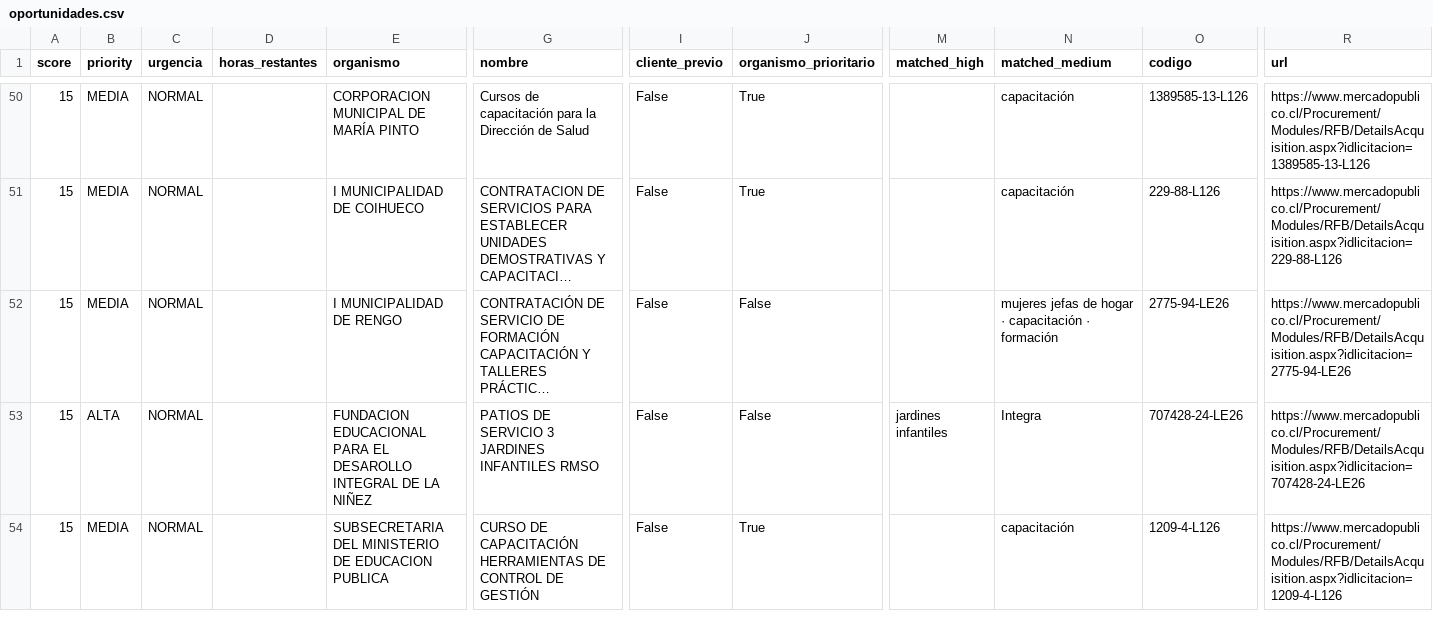
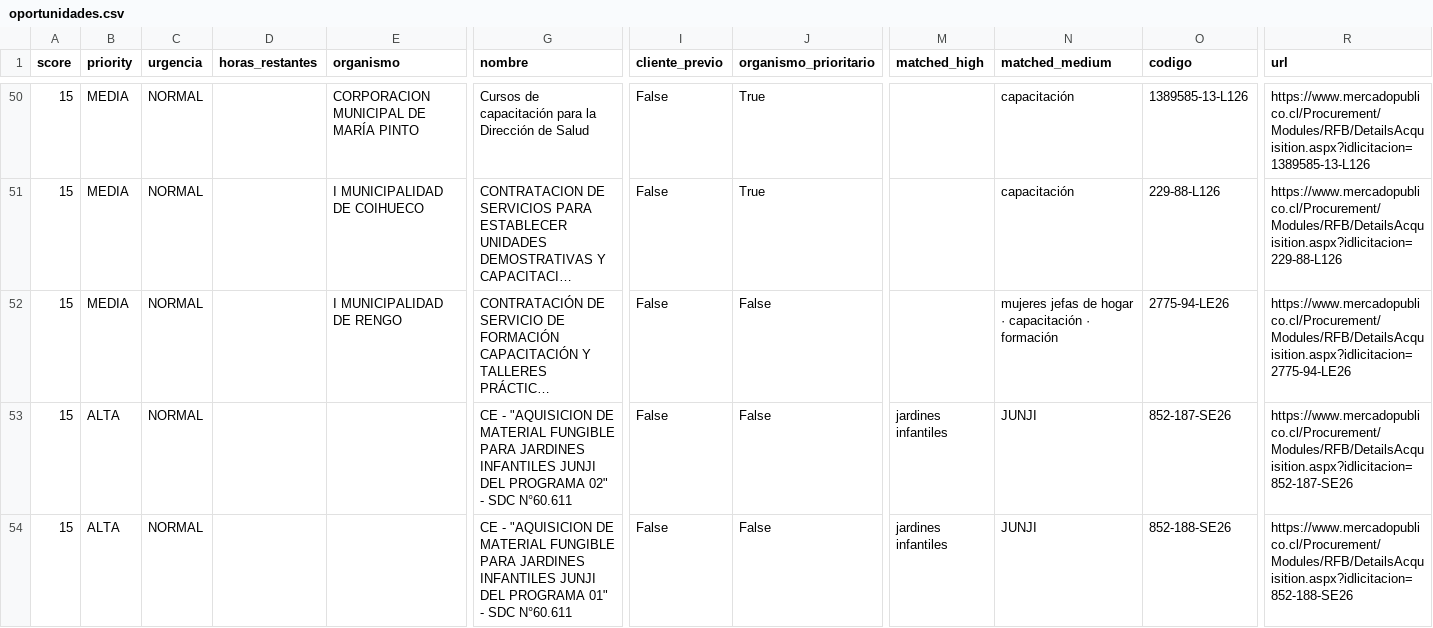
Before and after one commit to geoimagenspa-arch/hak-mp-dashboard, a CSV file: data/oportunidades.csv, drawn as a sheet; only a part is shown, gaps mark what is left out; the shorter side is filled out with more unchanged rows; long unchanged cells end in …; rows hold the shown columns only; the diff covers the shown part only; the diff names each change by its address in the sheet, - before the commit and + after, or states it on an @@ line.

Commit message:
data: scan automatico 2026-08-07 12:00 UTC

```diff
--- a/data/oportunidades.csv
+++ b/data/oportunidades.csv
+row 53: 15 | ALTA | NORMAL |  |  | CE - "AQUISICION DE MATERIAL FUNGIBLE PARA JARDINES INFANTILES JUNJI DEL PROGRAMA 02" - SDC N°60.611 | False | False | jardines infantiles | JUNJI | 852-187-SE26 | https://www.mercadopublico.cl/Procurement/Modules/RFB/DetailsAcquisition.aspx?idlicitacion=852-187-SE26
+row 54: 15 | ALTA | NORMAL |  |  | CE - "AQUISICION DE MATERIAL FUNGIBLE PARA JARDINES INFANTILES JUNJI DEL PROGRAMA 01" - SDC N°60.611 | False | False | jardines infantiles | JUNJI | 852-188-SE26 | https://www.mercadopublico.cl/Procurement/Modules/RFB/DetailsAcquisition.aspx?idlicitacion=852-188-SE26
```
Also changed, not shown: 12 added rows, 3 removed rows, 1 moved row and 8 edited cells elsewhere in this file, 1 other file.
